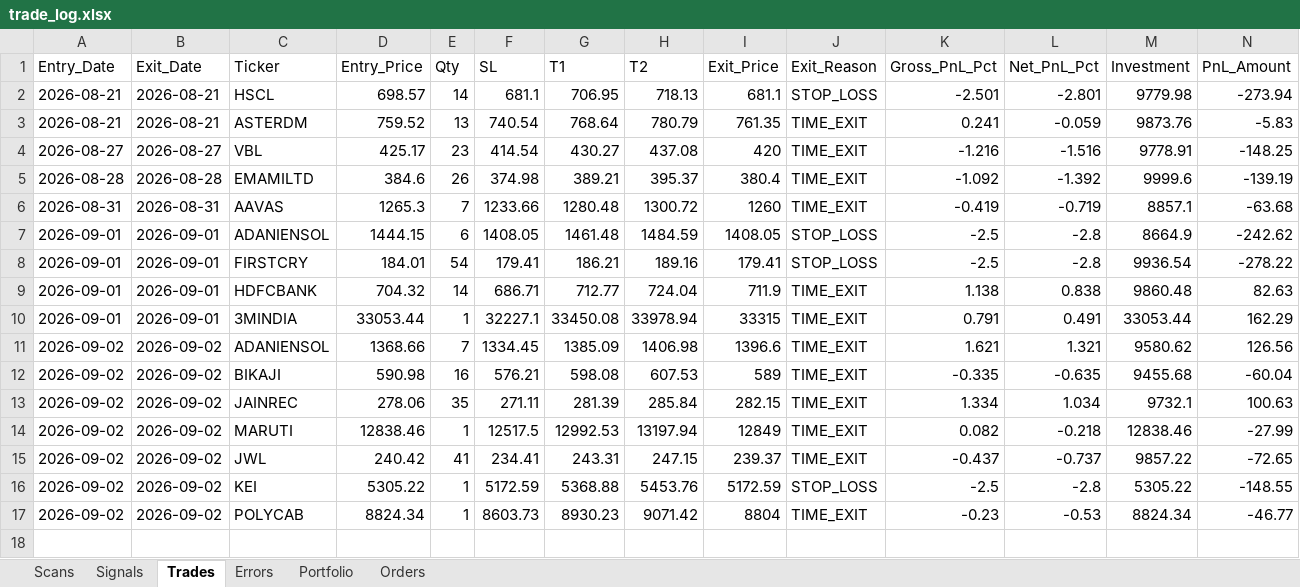
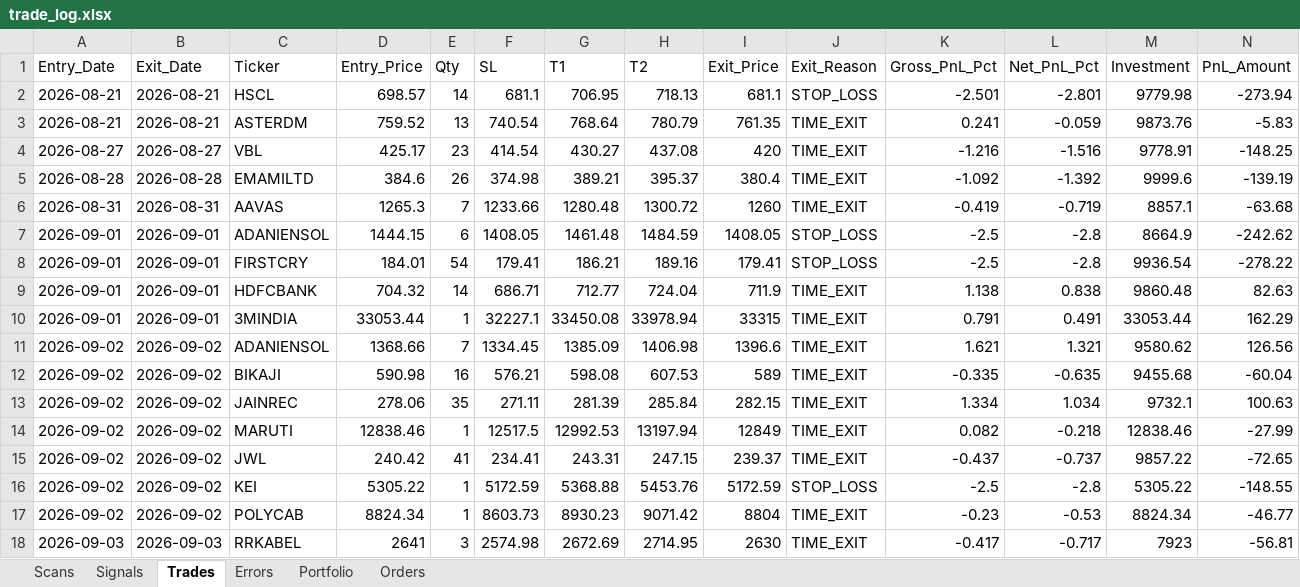
Before and after one commit to thokfoot/nifty500-scanner-bot, an Excel workbook: data/trade_log.xlsx, sheet Trades, drawn as a sheet; only a part is shown; values as stored, in another font and other column widths than the file's, no borders; rows hold the shown columns only; the diff names each change by its address in the sheet, - before the commit and + after, or states it on an @@ line.

```diff
--- a/data/trade_log.xlsx (sheet Trades)
+++ b/data/trade_log.xlsx (sheet Trades)
+row 18: 2026-09-03 | 2026-09-03 | RRKABEL | 2641 | 3 | 2574.98 | 2672.69 | 2714.95 | 2630 | TIME_EXIT | -0.417 | -0.717 | 7923 | -56.81
```
Also changed, not shown: sheet Signals, sheet Scans, sheet Portfolio, sheet Orders, 3 other files.
